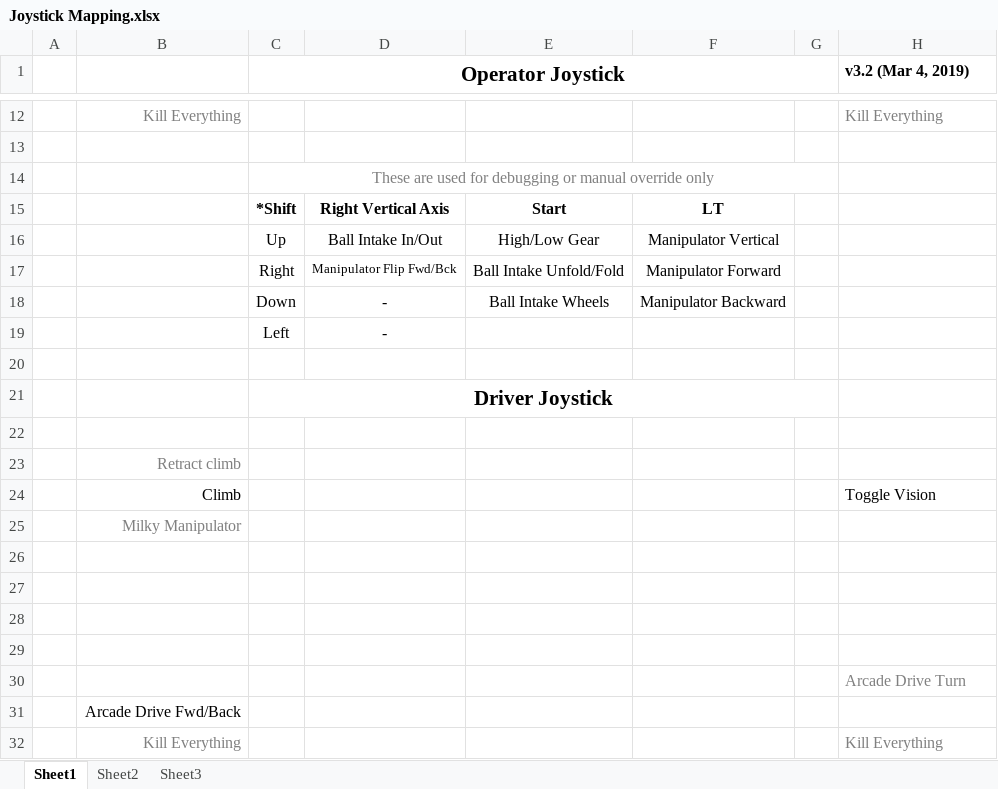
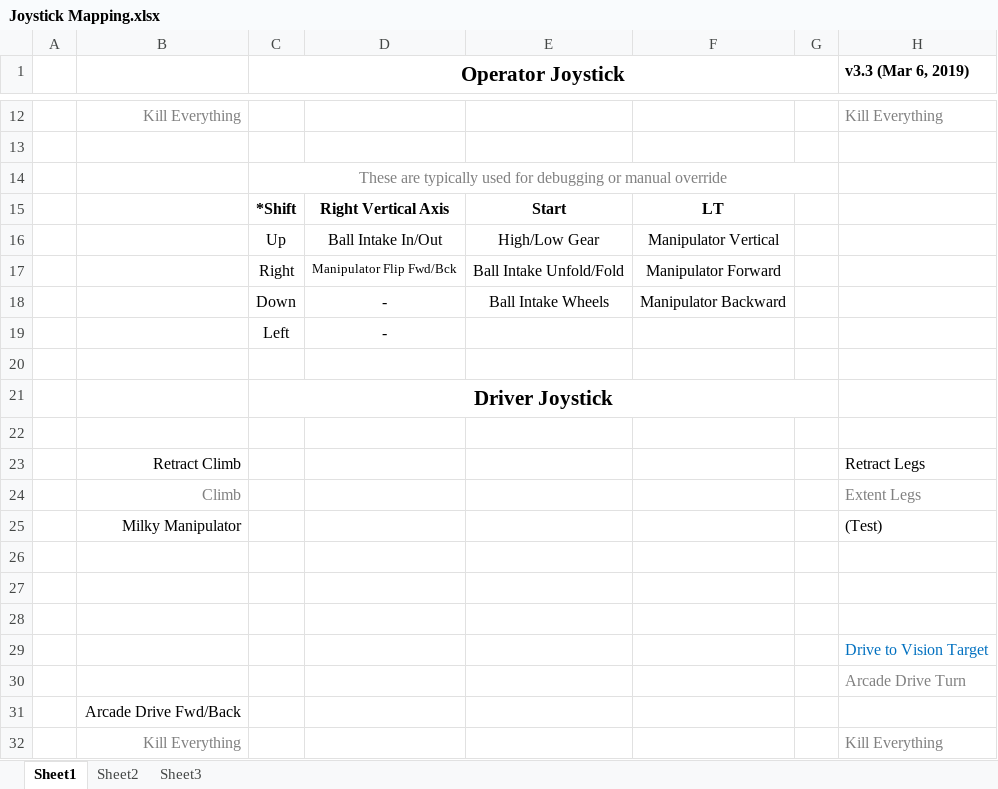
Before and after one commit to 4917EDSS/2019repo, an Excel workbook: 2019CompetitionBot/Joystick Mapping.xlsx, sheet Sheet1, drawn as a sheet; only a part is shown, gaps mark what is left out; values as stored, in another font and other column widths than the file's, no borders; charts and pictures not drawn; removed rows and columns are numbered as before the commit, all else as after; the diff names each change by its address in the sheet, - before the commit and + after, or states it on an @@ line.

```diff
--- a/2019CompetitionBot/Joystick Mapping.xlsx (sheet Sheet1)
+++ b/2019CompetitionBot/Joystick Mapping.xlsx (sheet Sheet1)
-H1: v3.2 (Mar 4, 2019)
+H1: v3.3 (Mar 6, 2019)
-C14 (Operator Joystick): These are used for debugging or manual override only
+C14 (Operator Joystick): These are typically used for debugging or manual override
-row 23:  | Retract climb
+row 23:  | Retract Climb |  |  |  |  |  | Retract Legs
-B24 text colour: black
+B24 text colour: #808080
-H24 (v3.3 (Mar 6, 2019)): Toggle Vision
+H24 (v3.3 (Mar 6, 2019)): Extent Legs
-H24 text colour: black
+H24 text colour: #808080
-B25 text colour: #808080
+B25 text colour: black
-H25 (v3.3 (Mar 6, 2019)): (empty)
+H25 (v3.3 (Mar 6, 2019)): (Test)
-H29 (v3.3 (Mar 6, 2019)): (empty)
+H29 (v3.3 (Mar 6, 2019)): Drive to Vision Target
```
Also changed, not shown: 24 other files.
